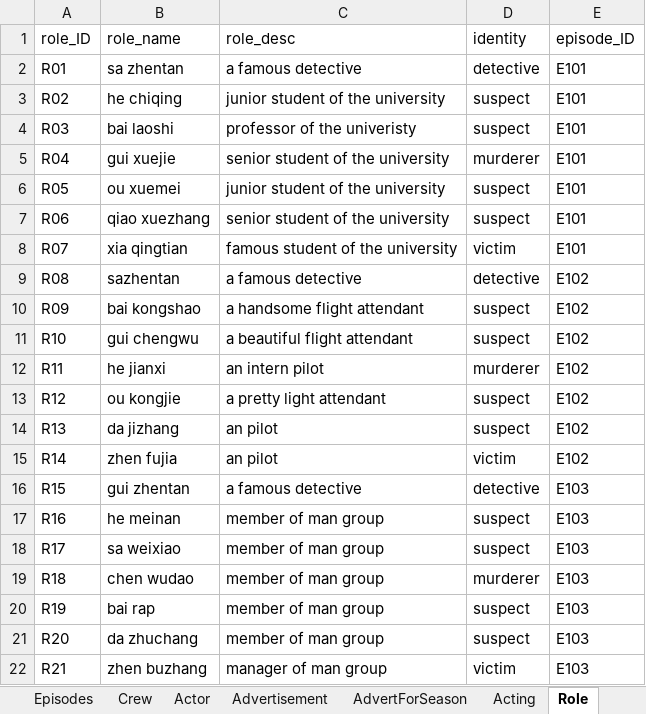
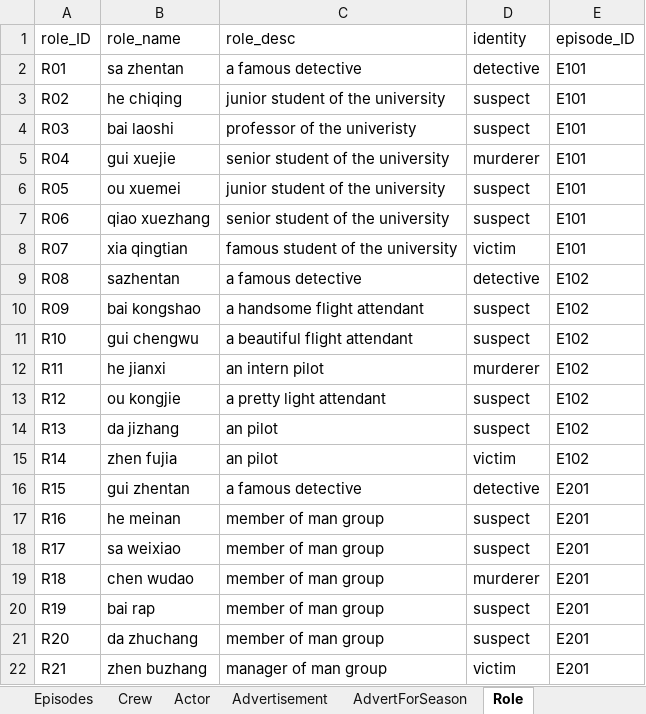
Before and after one commit to HENRIETTA93/pythonProject, an Excel workbook: assigns/Y2021_db/D211202/639-final-data.xlsx, sheet Role, drawn as a sheet; values as stored, in another font and other column widths than the file's, no borders; the diff names each change by its address in the sheet, - before the commit and + after, or states it on an @@ line.

```diff
--- a/assigns/Y2021_db/D211202/639-final-data.xlsx (sheet Role)
+++ b/assigns/Y2021_db/D211202/639-final-data.xlsx (sheet Role)
-E16:E22 (episode_ID): E103
+E16:E22 (episode_ID): E201
```
Also changed, not shown: sheet WorkForCases, sheet Member, sheet Episodes, sheet Cases, sheet Audience, sheet AdvertForSeason, 4 more sheets, other sheet tabs, 3 other files.
